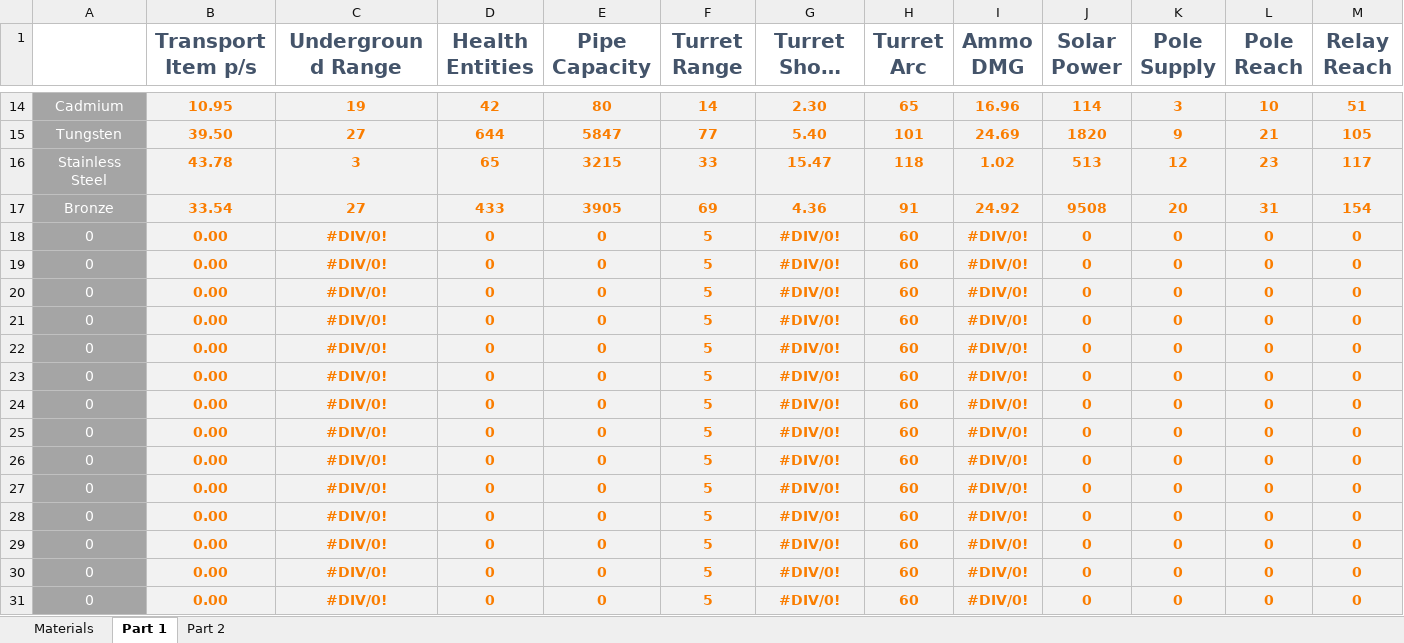
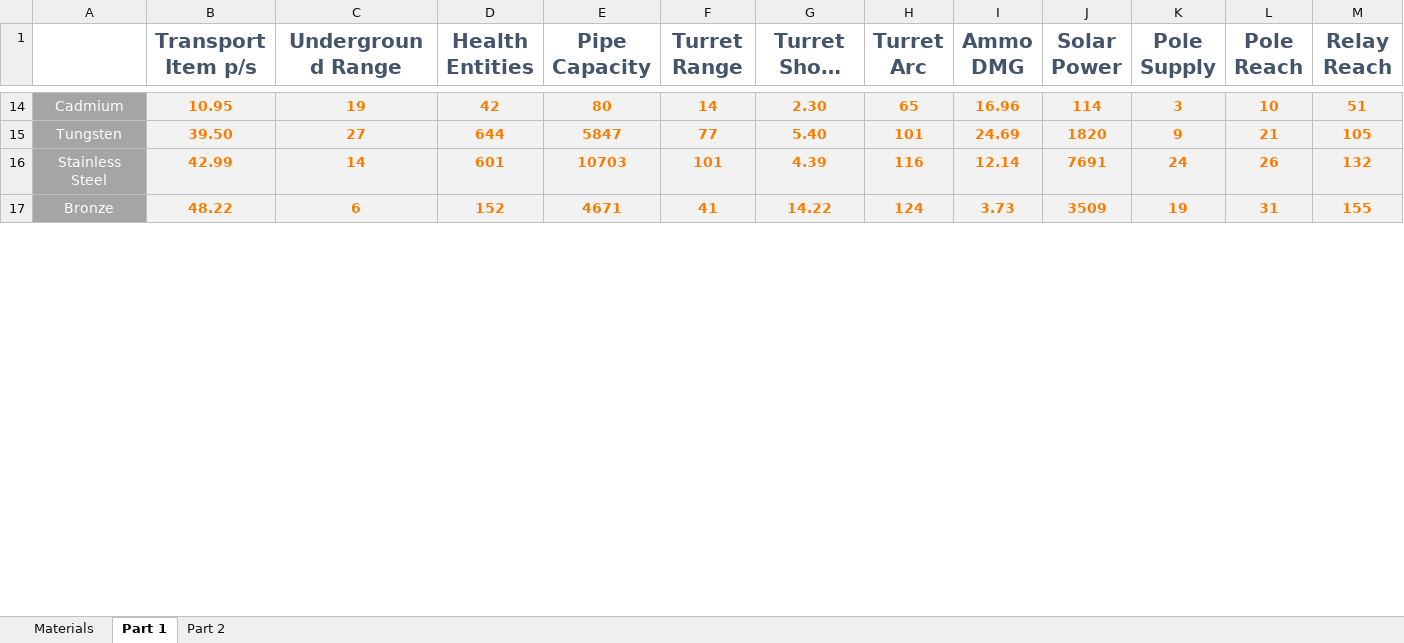
Before and after one commit to Dysoch/DyWorld, an Excel workbook: Info/balancing/metal system.xlsx, sheet Part 1, drawn as a sheet; only a part is shown, gaps mark what is left out; long unchanged cells end in …; values as stored, in another font and other column widths than the file's, no borders; removed rows and columns are numbered as before the commit, all else as after; rows hold the shown columns only; the diff covers the shown part only; the diff names each change by its address in the sheet, - before the commit and + after, or states it on an @@ line.

```diff
--- a/Info/balancing/metal system.xlsx (sheet Part 1)
+++ b/Info/balancing/metal system.xlsx (sheet Part 1)
-row 16: Stainless Steel | 43.78 | 3 | 65 | 3215 | 33 | 15.47 | 118 | 1.02 | 513 | 12 | 23 | 117
-row 17: Bronze | 33.54 | 27 | 433 | 3905 | 69 | 4.36 | 91 | 24.92 | 9508 | 20 | 31 | 154
-row 18: 0 | 0.00 | #DIV/0! | 0 | 0 | 5 | #DIV/0! | 60 | #DIV/0! | 0 | 0 | 0 | 0
-row 19: 0 | 0.00 | #DIV/0! | 0 | 0 | 5 | #DIV/0! | 60 | #DIV/0! | 0 | 0 | 0 | 0
-row 20: 0 | 0.00 | #DIV/0! | 0 | 0 | 5 | #DIV/0! | 60 | #DIV/0! | 0 | 0 | 0 | 0
-row 21: 0 | 0.00 | #DIV/0! | 0 | 0 | 5 | #DIV/0! | 60 | #DIV/0! | 0 | 0 | 0 | 0
-row 22: 0 | 0.00 | #DIV/0! | 0 | 0 | 5 | #DIV/0! | 60 | #DIV/0! | 0 | 0 | 0 | 0
-row 23: 0 | 0.00 | #DIV/0! | 0 | 0 | 5 | #DIV/0! | 60 | #DIV/0! | 0 | 0 | 0 | 0
-row 24: 0 | 0.00 | #DIV/0! | 0 | 0 | 5 | #DIV/0! | 60 | #DIV/0! | 0 | 0 | 0 | 0
-row 25: 0 | 0.00 | #DIV/0! | 0 | 0 | 5 | #DIV/0! | 60 | #DIV/0! | 0 | 0 | 0 | 0
-row 26: 0 | 0.00 | #DIV/0! | 0 | 0 | 5 | #DIV/0! | 60 | #DIV/0! | 0 | 0 | 0 | 0
-row 27: 0 | 0.00 | #DIV/0! | 0 | 0 | 5 | #DIV/0! | 60 | #DIV/0! | 0 | 0 | 0 | 0
-row 28: 0 | 0.00 | #DIV/0! | 0 | 0 | 5 | #DIV/0! | 60 | #DIV/0! | 0 | 0 | 0 | 0
-row 29: 0 | 0.00 | #DIV/0! | 0 | 0 | 5 | #DIV/0! | 60 | #DIV/0! | 0 | 0 | 0 | 0
-row 30: 0 | 0.00 | #DIV/0! | 0 | 0 | 5 | #DIV/0! | 60 | #DIV/0! | 0 | 0 | 0 | 0
-row 31: 0 | 0.00 | #DIV/0! | 0 | 0 | 5 | #DIV/0! | 60 | #DIV/0! | 0 | 0 | 0 | 0
+row 16: Stainless Steel | 42.99 | 14 | 601 | 10703 | 101 | 4.39 | 116 | 12.14 | 7691 | 24 | 26 | 132
+row 17: Bronze | 48.22 | 6 | 152 | 4671 | 41 | 14.22 | 124 | 3.73 | 3509 | 19 | 31 | 155
```
Also changed, not shown: 4 added rows elsewhere in this sheet, sheet Materials, sheet Part 2, 23 other files.
